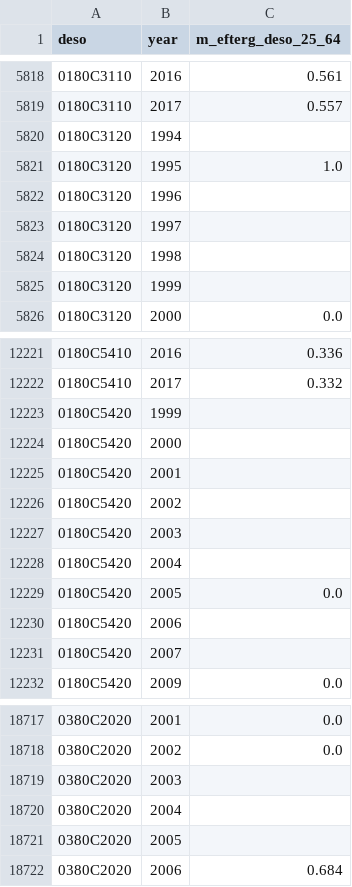
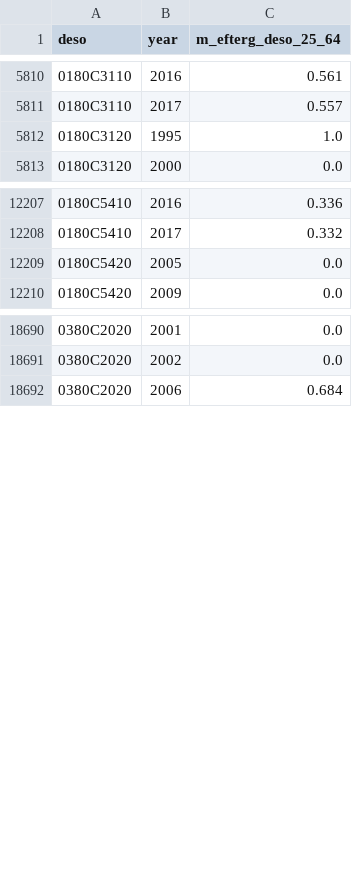
Before and after one commit to open-numbers/ddf--ibfuu--healthatlas, a CSV file: ddf--datapoints--m_efterg_deso_25_64--by--deso--year.csv, drawn as a sheet; only a part is shown, gaps mark what is left out; the diff covers the shown part only.

Commit message:
drop na values from dataset

```diff
--- a/ddf--datapoints--m_efterg_deso_25_64--by--deso--year.csv
+++ b/ddf--datapoints--m_efterg_deso_25_64--by--deso--year.csv
@@ -5819,8 +5811,3 @@ deso,year,m_efterg_deso_25_64
 0180C3110,2017,0.557
-0180C3120,1994,
 0180C3120,1995,1.0
-0180C3120,1996,
-0180C3120,1997,
-0180C3120,1998,
-0180C3120,1999,
 0180C3120,2000,0.0
@@ -12222,11 +12208,3 @@ deso,year,m_efterg_deso_25_64
 0180C5410,2017,0.332
-0180C5420,1999,
-0180C5420,2000,
-0180C5420,2001,
-0180C5420,2002,
-0180C5420,2003,
-0180C5420,2004,
 0180C5420,2005,0.0
-0180C5420,2006,
-0180C5420,2007,
 0180C5420,2009,0.0
@@ -18718,5 +18691,2 @@ deso,year,m_efterg_deso_25_64
 0380C2020,2002,0.0
-0380C2020,2003,
-0380C2020,2004,
-0380C2020,2005,
 0380C2020,2006,0.684
```
Also changed, not shown: 14 removed rows elsewhere in this file, ddf--datapoints--m_dispin_deso_20_64--by--deso--year.csv, ddf--datapoints--m_socbid_deso_20_64--by--deso--year.csv, 9 other files.
